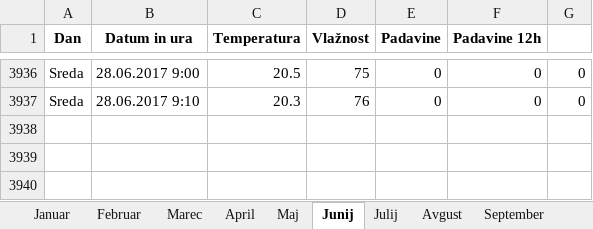
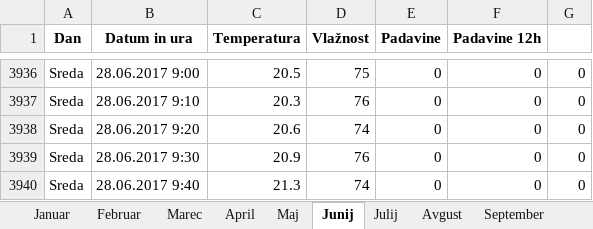
Before and after one commit to rupnikk/Vreme, an Excel workbook: 2017/Zajem/vreme_2017.xlsx, sheet Junij, drawn as a sheet; only a part is shown, gaps mark what is left out; values as stored, in another font and other column widths than the file's, no borders; the diff names each change by its address in the sheet, - before the commit and + after, or states it on an @@ line.

```diff
--- a/2017/Zajem/vreme_2017.xlsx (sheet Junij)
+++ b/2017/Zajem/vreme_2017.xlsx (sheet Junij)
+row 3938: Sreda | 28.06.2017 9:20 | 20.6 | 74 | 0 | 0 | 0
+row 3939: Sreda | 28.06.2017 9:30 | 20.9 | 76 | 0 | 0 | 0
+row 3940: Sreda | 28.06.2017 9:40 | 21.3 | 74 | 0 | 0 | 0
```
Also changed, not shown: 2017/Zajem/vreme_2017_cp.xlsx, 2017/Zajem/vreme_tedni_2017.xlsx, 10 other files.
